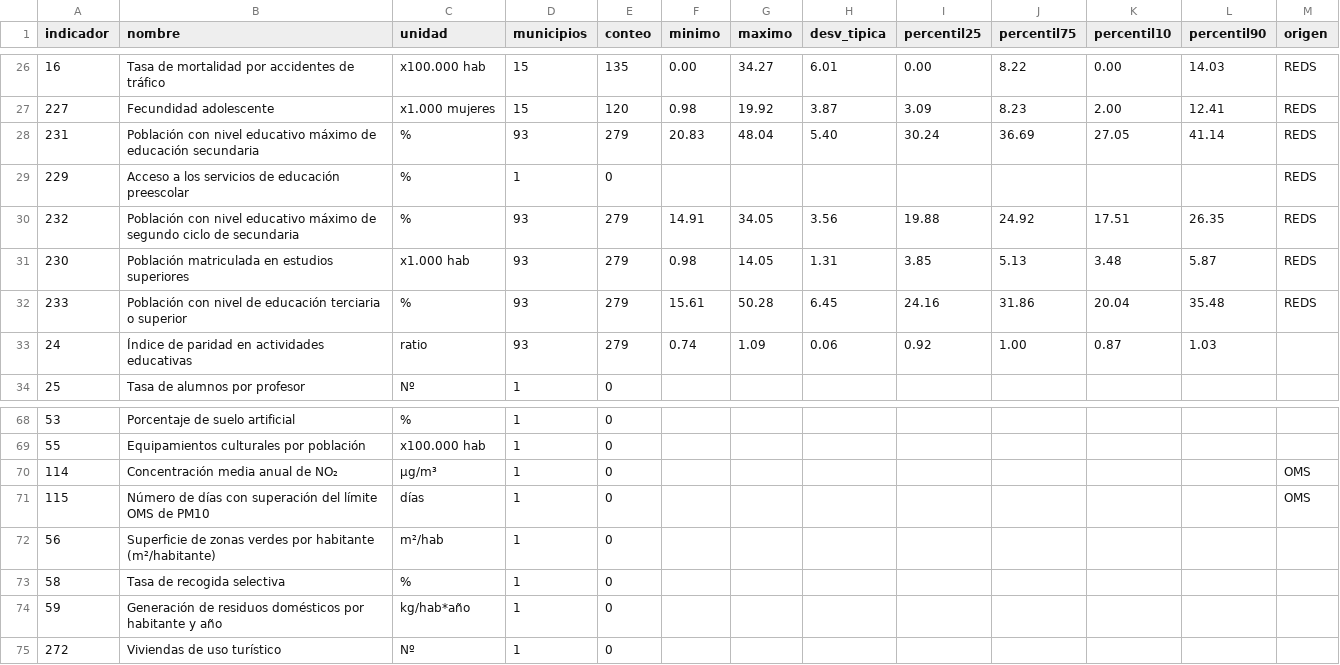
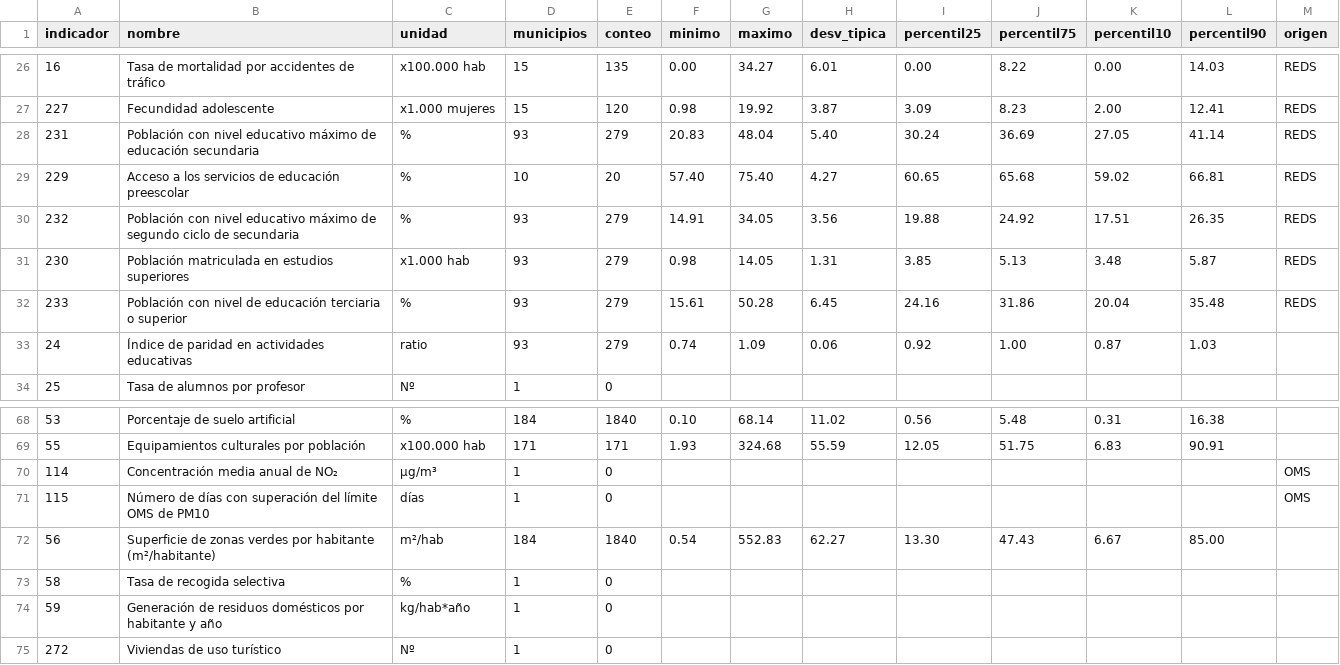
Before and after one commit to sdgviz/observatorio-tarragona-datos, a CSV file: dataset/umbrales.csv, drawn as a sheet; only a part is shown, gaps mark what is left out; the diff covers the shown part only; the diff names each change by its address in the sheet, - before the commit and + after, or states it on an @@ line.

```diff
--- a/dataset/umbrales.csv
+++ b/dataset/umbrales.csv
-D29 (municipios): 1
+D29 (municipios): 10
-E29 (conteo): 0
+E29 (conteo): 20
-F29 (minimo): (empty)
+F29 (minimo): 57.40
-G29 (maximo): (empty)
+G29 (maximo): 75.40
-H29 (desv_tipica): (empty)
+H29 (desv_tipica): 4.27
-I29 (percentil25): (empty)
+I29 (percentil25): 60.65
-J29 (percentil75): (empty)
+J29 (percentil75): 65.68
-K29 (percentil10): (empty)
+K29 (percentil10): 59.02
-L29 (percentil90): (empty)
+L29 (percentil90): 66.81
-D68 (municipios): 1
+D68 (municipios): 184
-E68 (conteo): 0
+E68 (conteo): 1840
-F68 (minimo): (empty)
+F68 (minimo): 0.10
-G68 (maximo): (empty)
+G68 (maximo): 68.14
-H68 (desv_tipica): (empty)
+H68 (desv_tipica): 11.02
-I68 (percentil25): (empty)
+I68 (percentil25): 0.56
-J68 (percentil75): (empty)
+J68 (percentil75): 5.48
-K68 (percentil10): (empty)
+K68 (percentil10): 0.31
-L68 (percentil90): (empty)
+L68 (percentil90): 16.38
-D69 (municipios): 1
+D69 (municipios): 171
-E69 (conteo): 0
+E69 (conteo): 171
-F69 (minimo): (empty)
+F69 (minimo): 1.93
-G69 (maximo): (empty)
+G69 (maximo): 324.68
-H69 (desv_tipica): (empty)
+H69 (desv_tipica): 55.59
-I69 (percentil25): (empty)
+I69 (percentil25): 12.05
-J69 (percentil75): (empty)
+J69 (percentil75): 51.75
-K69 (percentil10): (empty)
+K69 (percentil10): 6.83
-L69 (percentil90): (empty)
+L69 (percentil90): 90.91
-D72 (municipios): 1
+D72 (municipios): 184
-E72 (conteo): 0
+E72 (conteo): 1840
-F72 (minimo): (empty)
+F72 (minimo): 0.54
-G72 (maximo): (empty)
+G72 (maximo): 552.83
-H72 (desv_tipica): (empty)
+H72 (desv_tipica): 62.27
-I72 (percentil25): (empty)
+I72 (percentil25): 13.30
-J72 (percentil75): (empty)
+J72 (percentil75): 47.43
-K72 (percentil10): (empty)
+K72 (percentil10): 6.67
-L72 (percentil90): (empty)
+L72 (percentil90): 85.00
```
Also changed, not shown: 163 edited cells elsewhere in this file, dataset/metadatos_agendas.csv, 4 other files.
